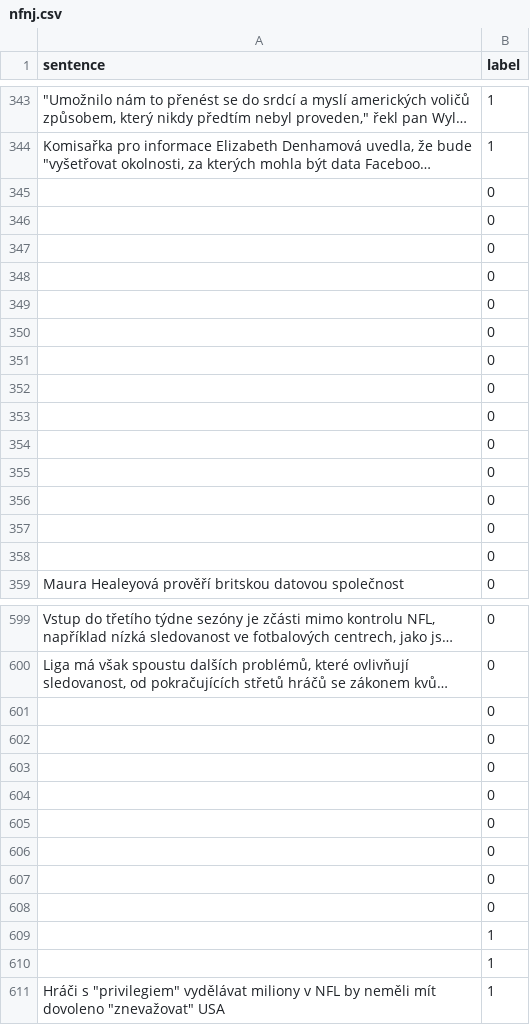
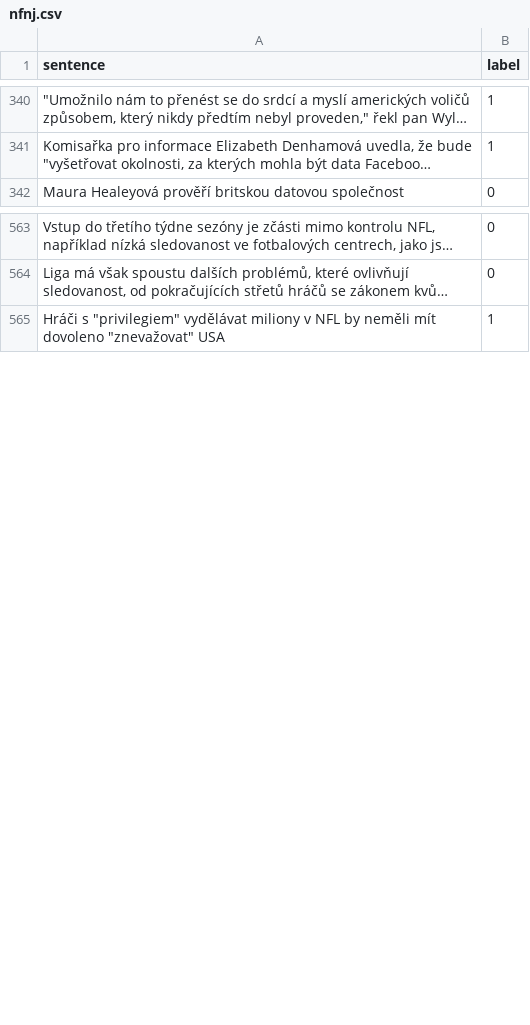
Before and after one commit to horychtom/czech-media-bias-detection, a CSV file: data/CS/raw/NFNJ/nfnj.csv, drawn as a sheet; only a part is shown, gaps mark what is left out; long unchanged cells end in …; the diff covers the shown part only; the diff names each change by its address in the sheet, - before the commit and + after, or states it on an @@ line.

Commit message:
removed empty strings

```diff
--- a/data/CS/raw/NFNJ/nfnj.csv
+++ b/data/CS/raw/NFNJ/nfnj.csv
-row 345:  | 0
-row 346:  | 0
-row 347:  | 0
-row 348:  | 0
-row 349:  | 0
-row 350:  | 0
-row 351:  | 0
-row 352:  | 0
-row 353:  | 0
-row 354:  | 0
-row 355:  | 0
-row 356:  | 0
-row 357:  | 0
-row 358:  | 0
-row 601:  | 0
-row 602:  | 0
-row 603:  | 0
-row 604:  | 0
-row 605:  | 0
-row 606:  | 0
-row 607:  | 0
-row 608:  | 0
-row 609:  | 1
-row 610:  | 1
```
Also changed, not shown: 54 removed rows elsewhere in this file.
